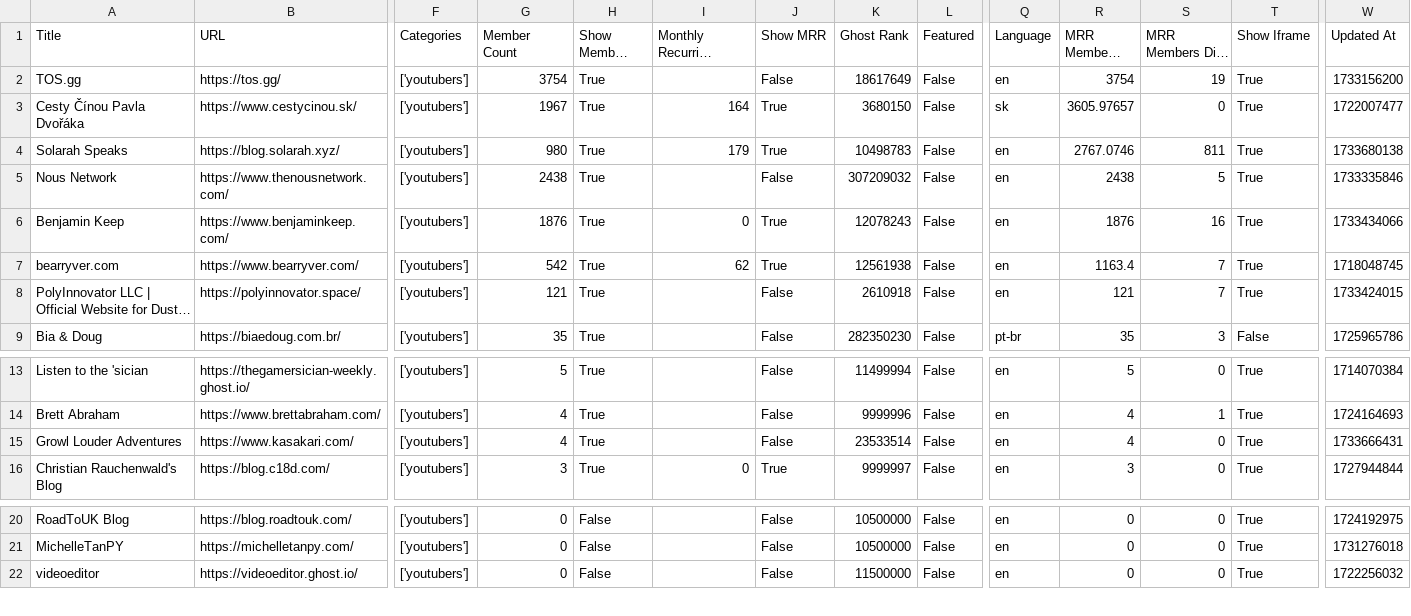
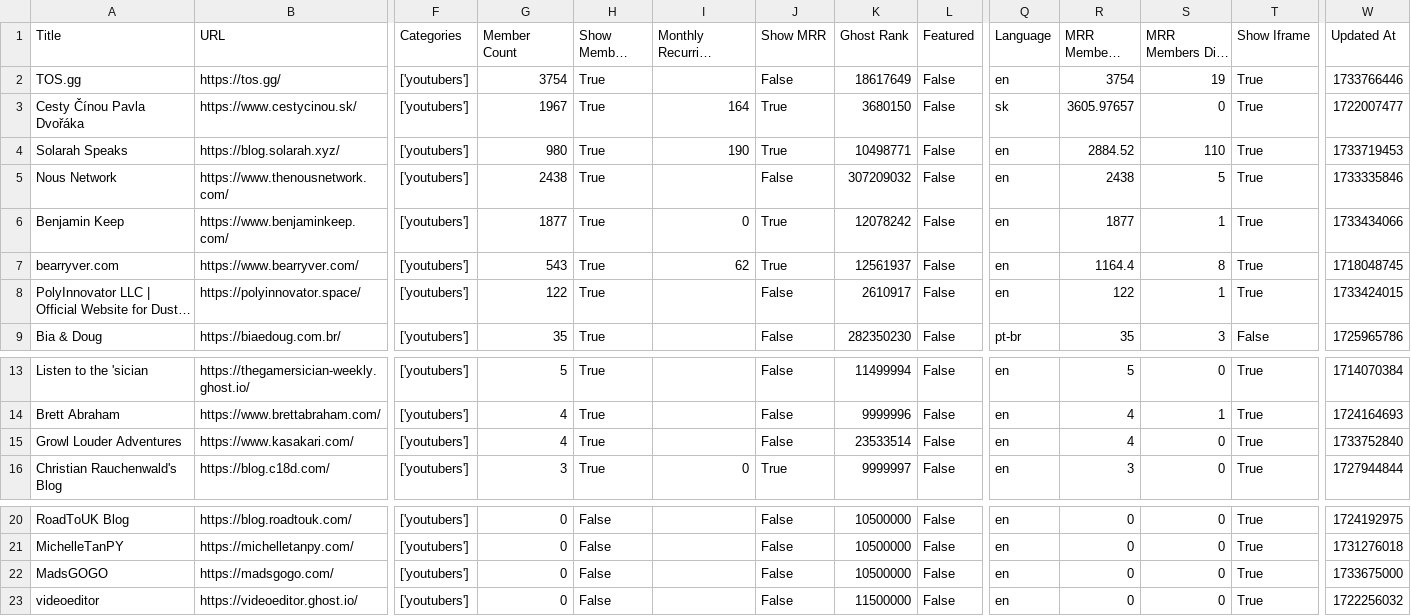
Before and after one commit to TheBoatyMcBoatFace/explore-ghosts, a CSV file: output/youtubers.csv, drawn as a sheet; only a part is shown, gaps mark what is left out; long unchanged cells end in …; rows hold the shown columns only; the diff names each change by its address in the sheet, - before the commit and + after, or states it on an @@ line.

```diff
--- a/output/youtubers.csv
+++ b/output/youtubers.csv
-W2 (Updated At): 1733156200
+W2 (Updated At): 1733766446
-I4 (Monthly Recurring Revenue (MRR)): 179
+I4 (Monthly Recurring Revenue (MRR)): 190
-K4 (Ghost Rank): 10498783
+K4 (Ghost Rank): 10498771
-R4 (MRR Members Rank): 2767.0746
+R4 (MRR Members Rank): 2884.52
-S4 (MRR Members Diff Rank): 811
+S4 (MRR Members Diff Rank): 110
-W4 (Updated At): 1733680138
+W4 (Updated At): 1733719453
-G6 (Member Count): 1876
+G6 (Member Count): 1877
-K6 (Ghost Rank): 12078243
+K6 (Ghost Rank): 12078242
-R6 (MRR Members Rank): 1876
+R6 (MRR Members Rank): 1877
-S6 (MRR Members Diff Rank): 16
+S6 (MRR Members Diff Rank): 1
-G7 (Member Count): 542
+G7 (Member Count): 543
-K7 (Ghost Rank): 12561938
+K7 (Ghost Rank): 12561937
-R7 (MRR Members Rank): 1163.4
+R7 (MRR Members Rank): 1164.4
-S7 (MRR Members Diff Rank): 7
+S7 (MRR Members Diff Rank): 8
-G8 (Member Count): 121
+G8 (Member Count): 122
-K8 (Ghost Rank): 2610918
+K8 (Ghost Rank): 2610917
-R8 (MRR Members Rank): 121
+R8 (MRR Members Rank): 122
-S8 (MRR Members Diff Rank): 7
+S8 (MRR Members Diff Rank): 1
-W15 (Updated At): 1733666431
+W15 (Updated At): 1733752840
+row 22: MadsGOGO | https://madsgogo.com/ | ['youtubers'] | 0 | False |  | False | 10500000 | False | en | 0 | 0 | True | 1733675000
```
Also changed, not shown: output/business.csv, output/culture.csv, 30 other files.
